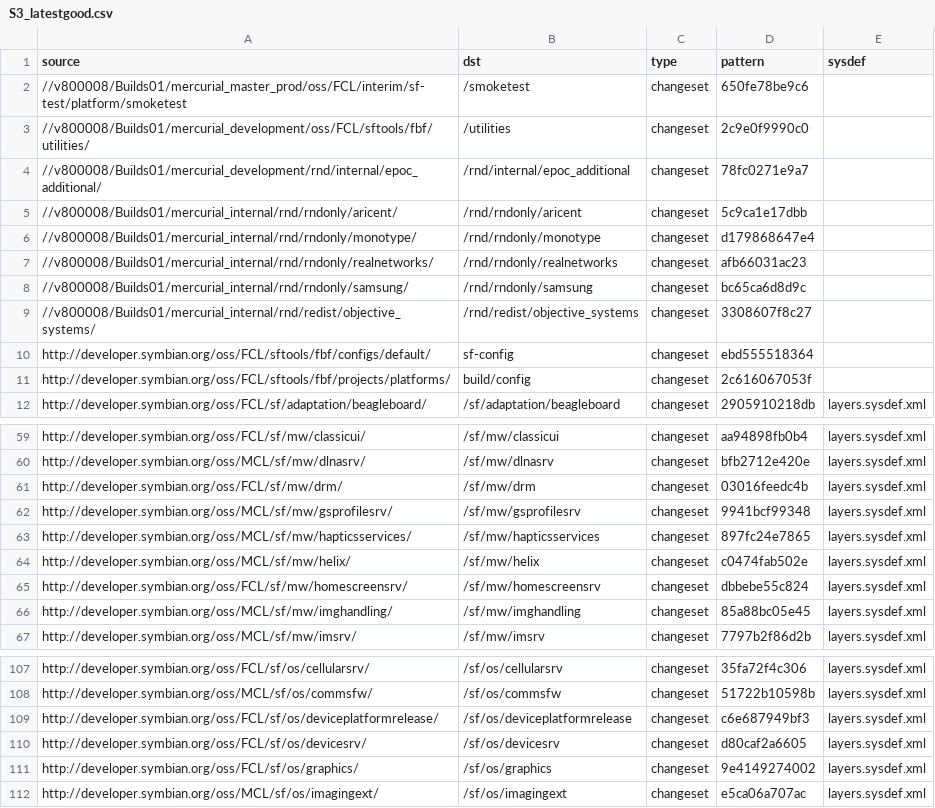
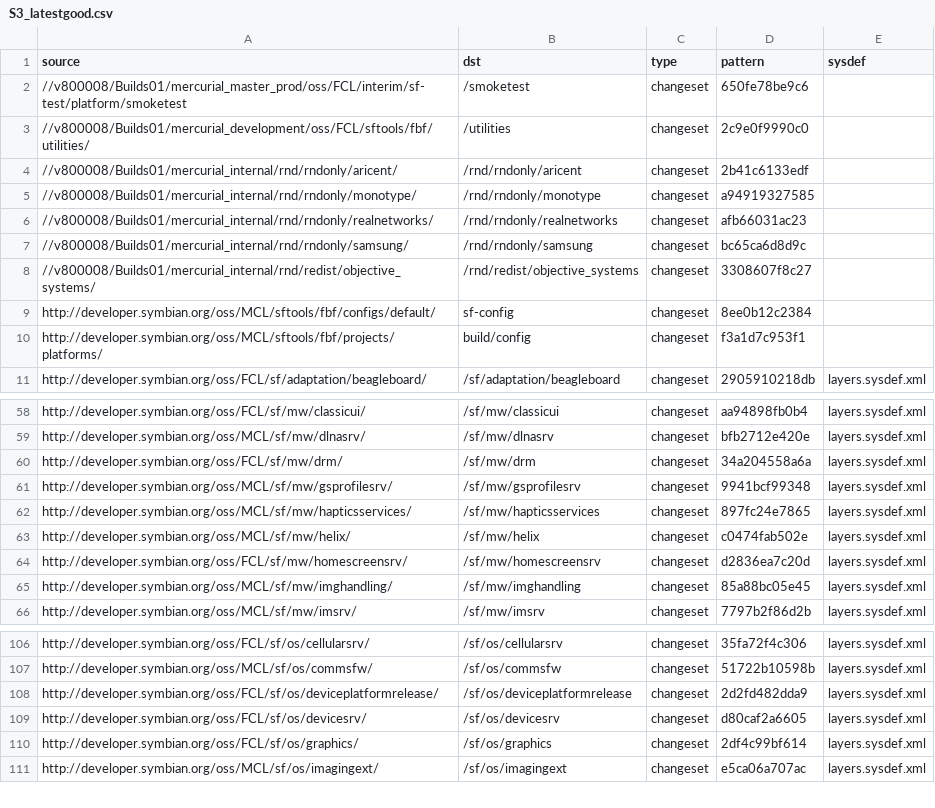
Before and after one commit to fedor4ever/buildmanifest, a CSV file: S3_latestgood.csv, drawn as a sheet; only a part is shown, gaps mark what is left out.

Commit message:
Updated to final changesets for PDK_3.0.i - build 554.

```diff
--- a/S3_latestgood.csv
+++ b/S3_latestgood.csv
@@ -3,5 +3,4 @@ source,dst,type,pattern,sysdef
 //v800008/Builds01/mercurial_development/oss/FCL/sftools/fbf/utilities/,/utilities,changeset,2c9e0f9990c0,
-//v800008/Builds01/mercurial_development/rnd/internal/epoc_additional/,/rnd/internal/epoc_additional,changeset,78fc0271e9a7,
-//v800008/Builds01/mercurial_internal/rnd/rndonly/aricent/,/rnd/rndonly/aricent,changeset,5c9ca1e17dbb,
-//v800008/Builds01/mercurial_internal/rnd/rndonly/monotype/,/rnd/rndonly/monotype,changeset,d179868647e4,
+//v800008/Builds01/mercurial_internal/rnd/rndonly/aricent/,/rnd/rndonly/aricent,changeset,2b41c6133edf,
+//v800008/Builds01/mercurial_internal/rnd/rndonly/monotype/,/rnd/rndonly/monotype,changeset,a94919327585,
 //v800008/Builds01/mercurial_internal/rnd/rndonly/realnetworks/,/rnd/rndonly/realnetworks,changeset,afb66031ac23,
@@ -9,4 +8,4 @@ source,dst,type,pattern,sysdef
 //v800008/Builds01/mercurial_internal/rnd/redist/objective_systems/,/rnd/redist/objective_systems,changeset,3308607f8c27,
-http://developer.symbian.org/oss/FCL/sftools/fbf/configs/default/,sf-config,changeset,ebd555518364,
-http://developer.symbian.org/oss/FCL/sftools/fbf/projects/platforms/,build/config,changeset,2c616067053f,
+http://developer.symbian.org/oss/MCL/sftools/fbf/configs/default/,sf-config,changeset,8ee0b12c2384,
+http://developer.symbian.org/oss/MCL/sftools/fbf/projects/platforms/,build/config,changeset,f3a1d7c953f1,
 http://developer.symbian.org/oss/FCL/sf/adaptation/beagleboard/,/sf/adaptation/beagleboard,changeset,2905910218db,layers.sysdef.xml
@@ -60,3 +59,3 @@ http://developer.symbian.org/oss/FCL/sf/mw/classicui/,/sf/mw/classicui,changeset
 http://developer.symbian.org/oss/MCL/sf/mw/dlnasrv/,/sf/mw/dlnasrv,changeset,bfb2712e420e,layers.sysdef.xml
-http://developer.symbian.org/oss/FCL/sf/mw/drm/,/sf/mw/drm,changeset,03016feedc4b,layers.sysdef.xml
+http://developer.symbian.org/oss/FCL/sf/mw/drm/,/sf/mw/drm,changeset,34a204558a6a,layers.sysdef.xml
 http://developer.symbian.org/oss/MCL/sf/mw/gsprofilesrv/,/sf/mw/gsprofilesrv,changeset,9941bcf99348,layers.sysdef.xml
@@ -64,3 +63,3 @@ http://developer.symbian.org/oss/MCL/sf/mw/hapticsservices/,/sf/mw/hapticsservic
 http://developer.symbian.org/oss/MCL/sf/mw/helix/,/sf/mw/helix,changeset,c0474fab502e,layers.sysdef.xml
-http://developer.symbian.org/oss/FCL/sf/mw/homescreensrv/,/sf/mw/homescreensrv,changeset,dbbebe55c824,layers.sysdef.xml
+http://developer.symbian.org/oss/FCL/sf/mw/homescreensrv/,/sf/mw/homescreensrv,changeset,d2836ea7c20d,layers.sysdef.xml
 http://developer.symbian.org/oss/MCL/sf/mw/imghandling/,/sf/mw/imghandling,changeset,85a88bc05e45,layers.sysdef.xml
@@ -108,5 +107,5 @@ http://developer.symbian.org/oss/FCL/sf/os/cellularsrv/,/sf/os/cellularsrv,chang
 http://developer.symbian.org/oss/MCL/sf/os/commsfw/,/sf/os/commsfw,changeset,51722b10598b,layers.sysdef.xml
-http://developer.symbian.org/oss/FCL/sf/os/deviceplatformrelease/,/sf/os/deviceplatformrelease,changeset,c6e687949bf3,layers.sysdef.xml
+http://developer.symbian.org/oss/FCL/sf/os/deviceplatformrelease/,/sf/os/deviceplatformrelease,changeset,2d2fd482dda9,layers.sysdef.xml
 http://developer.symbian.org/oss/FCL/sf/os/devicesrv/,/sf/os/devicesrv,changeset,d80caf2a6605,layers.sysdef.xml
-http://developer.symbian.org/oss/FCL/sf/os/graphics/,/sf/os/graphics,changeset,9e4149274002,layers.sysdef.xml
+http://developer.symbian.org/oss/FCL/sf/os/graphics/,/sf/os/graphics,changeset,2df4c99bf614,layers.sysdef.xml
 http://developer.symbian.org/oss/MCL/sf/os/imagingext/,/sf/os/imagingext,changeset,e5ca06a707ac,layers.sysdef.xml
```
